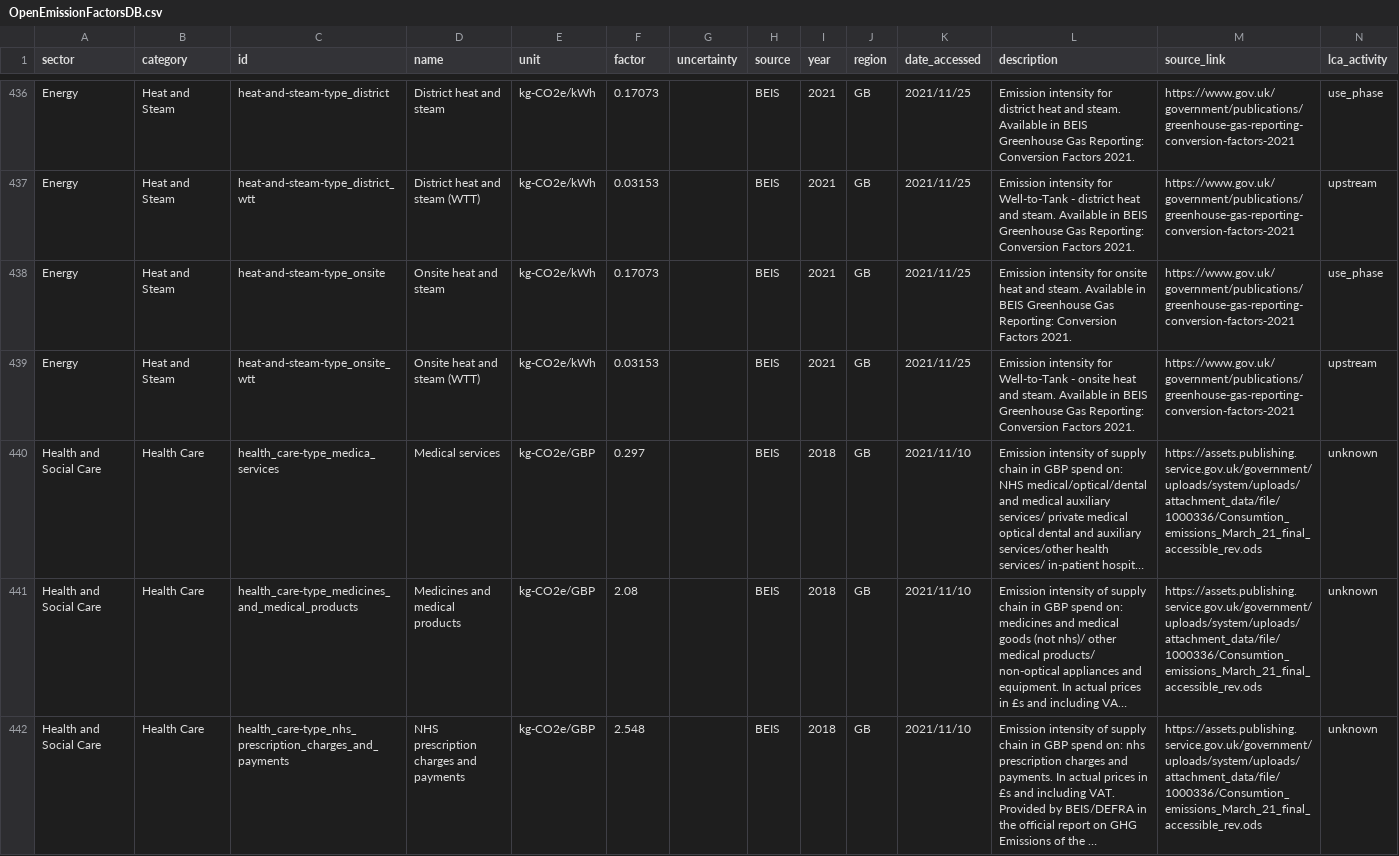
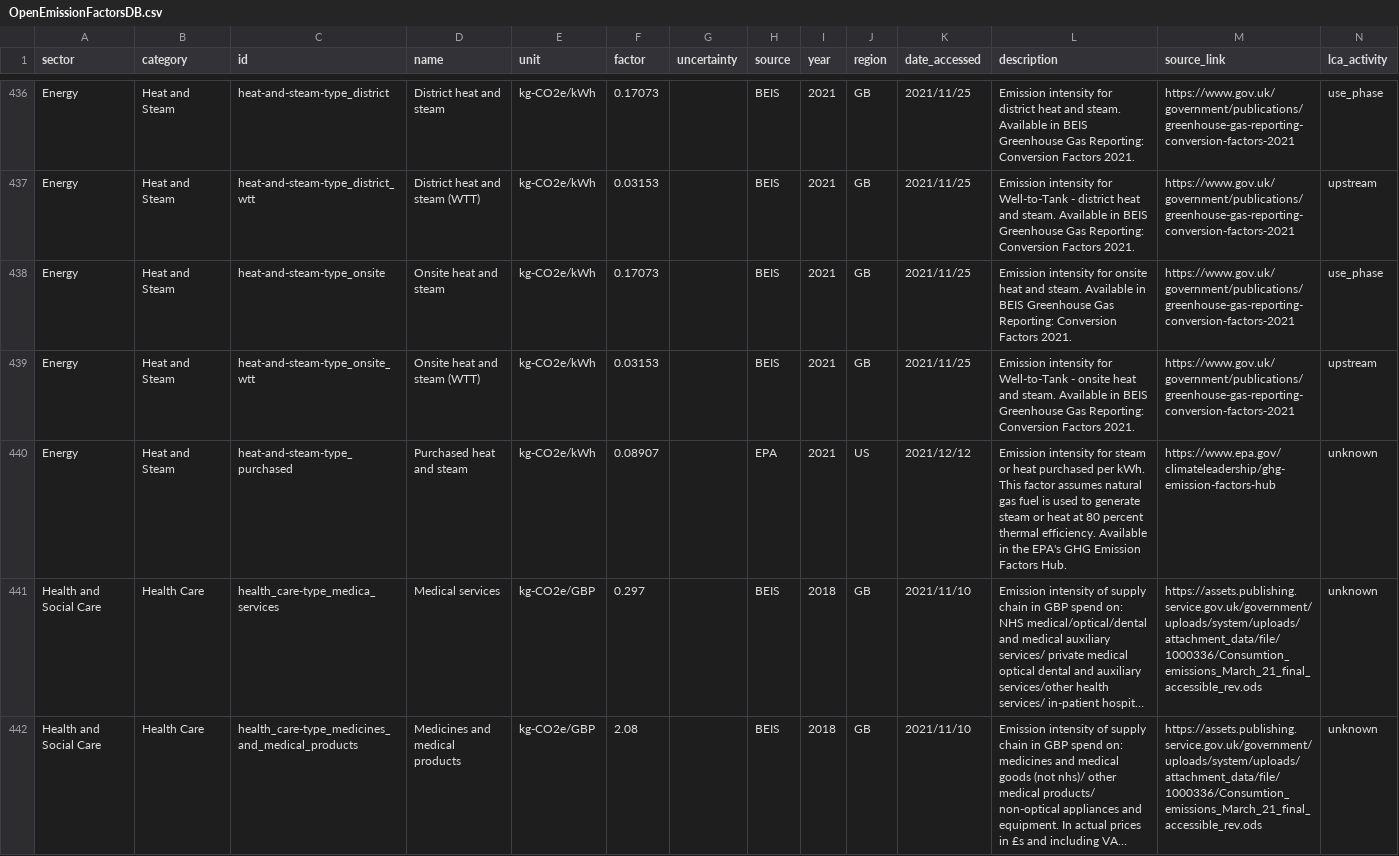
Before and after one commit to platy/Open-Emission-Factors-DB, a CSV file: OpenEmissionFactorsDB.csv, drawn as a sheet; only a part is shown, gaps mark what is left out; the shorter side is filled out with more unchanged rows; long unchanged cells end in …; the diff names each change by its address in the sheet, - before the commit and + after, or states it on an @@ line.

Commit message:
Include purchased heat and steam EF (EPA) (#95)
* Include purchased heat and steam EF (EPA)

Include purchased heat and steam EF (EPA)

* Per kWh instead of per kWh of steam

* Change LCA activity field

* Update LCA activity field

```diff
--- a/OpenEmissionFactorsDB.csv
+++ b/OpenEmissionFactorsDB.csv
+row 440: Energy | Heat and Steam | heat-and-steam-type_purchased | Purchased heat and steam | kg-CO2e/kWh | 0.08907 |  | EPA | 2021 | US | 2021/12/12 | Emission intensity for steam or heat purchased per kWh. This factor assumes natural gas fuel is used to generate steam or heat at 80 percent thermal efficiency. Available in the EPA's GHG Emission Factors Hub. | https://www.epa.gov/climateleadership/ghg-emission-factors-hub | unknown
```
